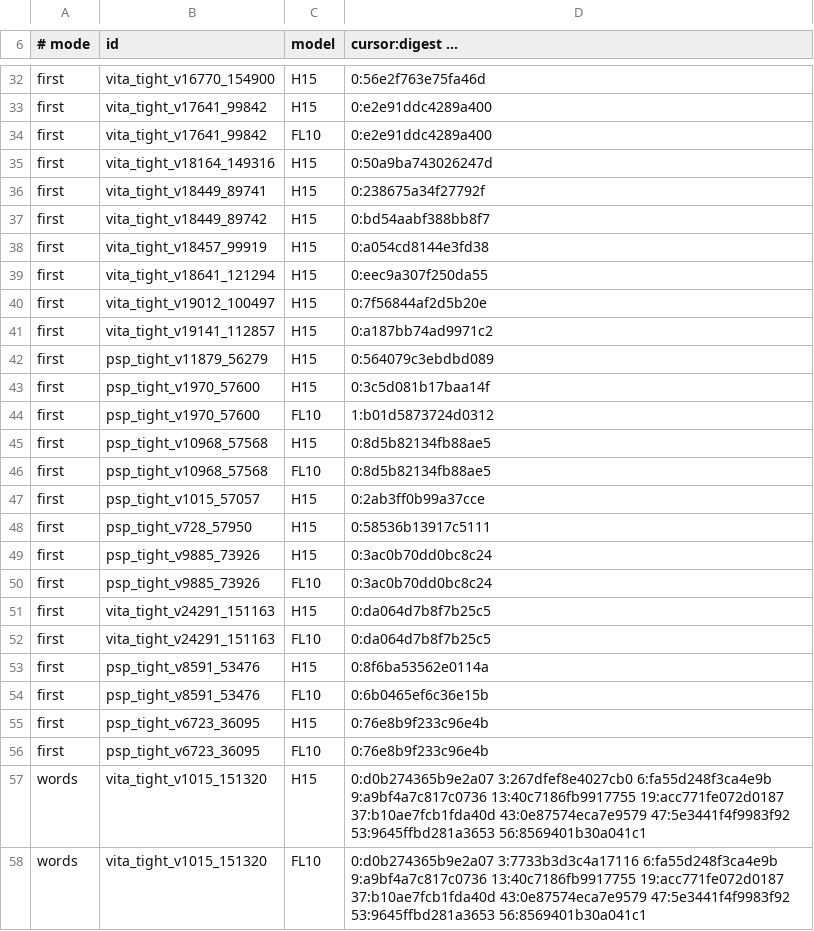
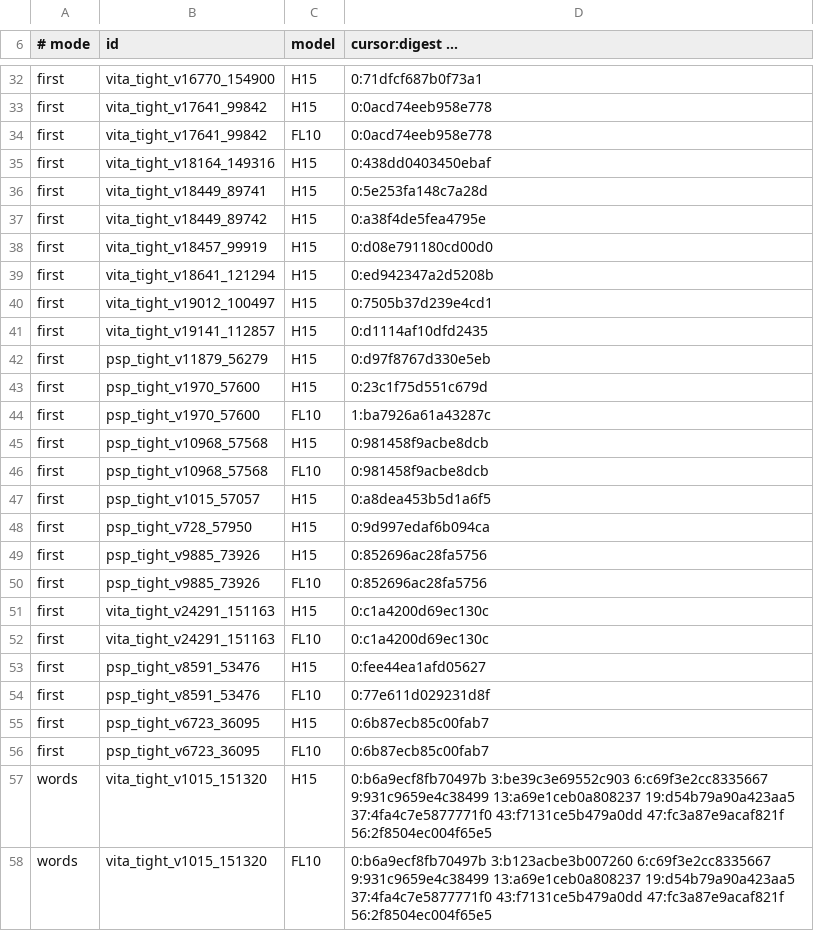
Before and after one commit to bee-san/Rubi_for_vita, a TSV file: tools/dict_lookup_golden.tsv, drawn as a sheet; only a part is shown, gaps mark what is left out; the diff covers the shown part only; the diff names each change by its address in the sheet, - before the commit and + after, or states it on an @@ line.

```diff
--- a/tools/dict_lookup_golden.tsv
+++ b/tools/dict_lookup_golden.tsv
-D32 (cursor:digest ...): 0:56e2f763e75fa46d
+D32 (cursor:digest ...): 0:71dfcf687b0f73a1
-D33:D34 (cursor:digest ...): 0:e2e91ddc4289a400
+D33:D34 (cursor:digest ...): 0:0acd74eeb958e778
-D35 (cursor:digest ...): 0:50a9ba743026247d
+D35 (cursor:digest ...): 0:438dd0403450ebaf
-D36 (cursor:digest ...): 0:238675a34f27792f
+D36 (cursor:digest ...): 0:5e253fa148c7a28d
-D37 (cursor:digest ...): 0:bd54aabf388bb8f7
+D37 (cursor:digest ...): 0:a38f4de5fea4795e
-D38 (cursor:digest ...): 0:a054cd8144e3fd38
+D38 (cursor:digest ...): 0:d08e791180cd00d0
-D39 (cursor:digest ...): 0:eec9a307f250da55
+D39 (cursor:digest ...): 0:ed942347a2d5208b
-D40 (cursor:digest ...): 0:7f56844af2d5b20e
+D40 (cursor:digest ...): 0:7505b37d239e4cd1
-D41 (cursor:digest ...): 0:a187bb74ad9971c2
+D41 (cursor:digest ...): 0:d1114af10dfd2435
-D42 (cursor:digest ...): 0:564079c3ebdbd089
+D42 (cursor:digest ...): 0:d97f8767d330e5eb
-D43 (cursor:digest ...): 0:3c5d081b17baa14f
+D43 (cursor:digest ...): 0:23c1f75d551c679d
-D44 (cursor:digest ...): 1:b01d5873724d0312
+D44 (cursor:digest ...): 1:ba7926a61a43287c
-D45:D46 (cursor:digest ...): 0:8d5b82134fb88ae5
+D45:D46 (cursor:digest ...): 0:981458f9acbe8dcb
-D47 (cursor:digest ...): 0:2ab3ff0b99a37cce
+D47 (cursor:digest ...): 0:a8dea453b5d1a6f5
-D48 (cursor:digest ...): 0:58536b13917c5111
+D48 (cursor:digest ...): 0:9d997edaf6b094ca
-D49:D50 (cursor:digest ...): 0:3ac0b70dd0bc8c24
+D49:D50 (cursor:digest ...): 0:852696ac28fa5756
-D51:D52 (cursor:digest ...): 0:da064d7b8f7b25c5
+D51:D52 (cursor:digest ...): 0:c1a4200d69ec130c
-D53 (cursor:digest ...): 0:8f6ba53562e0114a
+D53 (cursor:digest ...): 0:fee44ea1afd05627
-D54 (cursor:digest ...): 0:6b0465ef6c36e15b
+D54 (cursor:digest ...): 0:77e611d029231d8f
-D55:D56 (cursor:digest ...): 0:76e8b9f233c96e4b
+D55:D56 (cursor:digest ...): 0:6b87ecb85c00fab7
-D57 (cursor:digest ...): 0:d0b274365b9e2a07 3:267dfef8e4027cb0 6:fa55d248f3ca4e9b 9:a9bf4a7c817c0736 13:40c7186fb9917755 19:acc771fe072d0187 37:b10ae7fcb1fda40d 43:0e87574eca7e9579 47:5e3441f4f9983f92 53:9645ffbd281a3653 56:8569401b30a041c1
+D57 (cursor:digest ...): 0:b6a9ecf8fb70497b 3:be39c3e69552c903 6:c69f3e2cc8335667 9:931c9659e4c38499 13:a69e1ceb0a808237 19:d54b79a90a423aa5 37:4fa4c7e5877771f0 43:f7131ce5b479a0dd 47:fc3a87e9acaf821f 56:2f8504ec004f65e5
-D58 (cursor:digest ...): 0:d0b274365b9e2a07 3:7733b3d3c4a17116 6:fa55d248f3ca4e9b 9:a9bf4a7c817c0736 13:40c7186fb9917755 19:acc771fe072d0187 37:b10ae7fcb1fda40d 43:0e87574eca7e9579 47:5e3441f4f9983f92 53:9645ffbd281a3653 56:8569401b30a041c1
+D58 (cursor:digest ...): 0:b6a9ecf8fb70497b 3:b123acbe3b007260 6:c69f3e2cc8335667 9:931c9659e4c38499 13:a69e1ceb0a808237 19:d54b79a90a423aa5 37:4fa4c7e5877771f0 43:f7131ce5b479a0dd 47:fc3a87e9acaf821f 56:2f8504ec004f65e5
```
Also changed, not shown: 124 edited cells elsewhere in this file, 38 other files.
